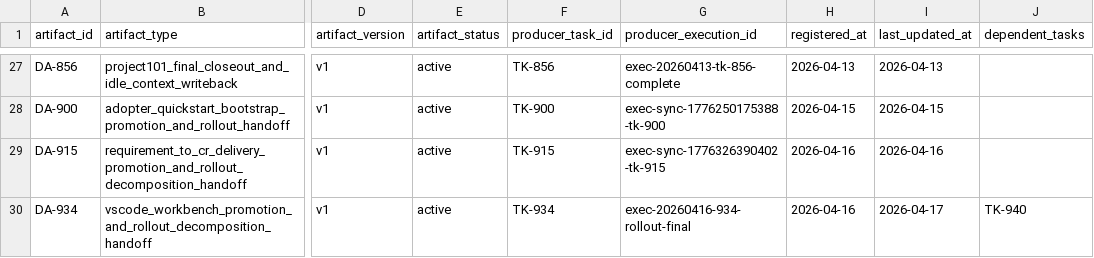
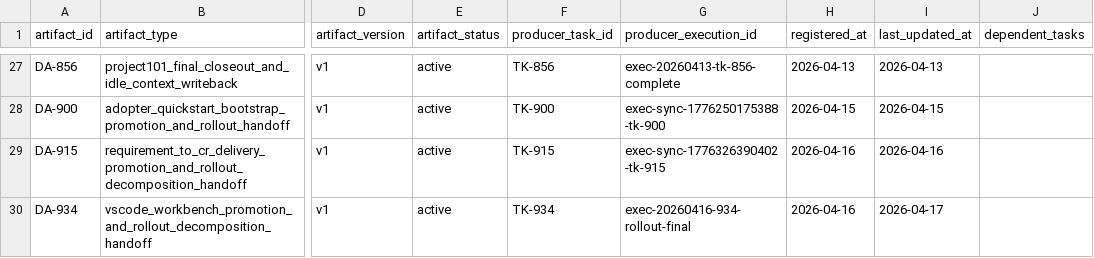
Before and after one commit to JimmyDaddy/repo-ai-governor, a CSV file: .repo-ai-governor/context/artifact-registry/artifacts.csv, drawn as a sheet; only a part is shown, gaps mark what is left out; the diff names each change by its address in the sheet, - before the commit and + after, or states it on an @@ line.

```diff
--- a/.repo-ai-governor/context/artifact-registry/artifacts.csv
+++ b/.repo-ai-governor/context/artifact-registry/artifacts.csv
-J30 (dependent_tasks): TK-940
+J30 (dependent_tasks): (empty)
```
Also changed, not shown: .repo-ai-governor/context/dev/project-112-vscode-governance-workbench-rollout/sprint-003-phase-c-workflow-studio-and-full-workbench-cutover/tasks/tasks.csv, 30 other files.
